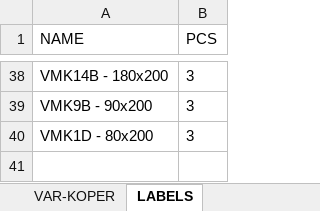
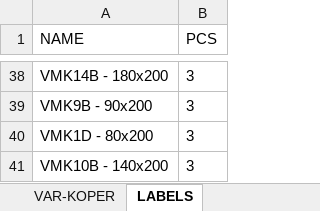
Before and after one commit to xaxamagyar/padrew-objednavka, an Excel workbook: translate-PL.xlsx, sheet LABELS, drawn as a sheet; only a part is shown, gaps mark what is left out; values as stored, in another font and other column widths than the file's, no borders; the diff names each change by its address in the sheet, - before the commit and + after, or states it on an @@ line.

Commit message:
Automatická aktualizace překladové databáze z webové aplikace

```diff
--- a/translate-PL.xlsx (sheet LABELS)
+++ b/translate-PL.xlsx (sheet LABELS)
+row 41: VMK10B - 140x200 | 3
```
